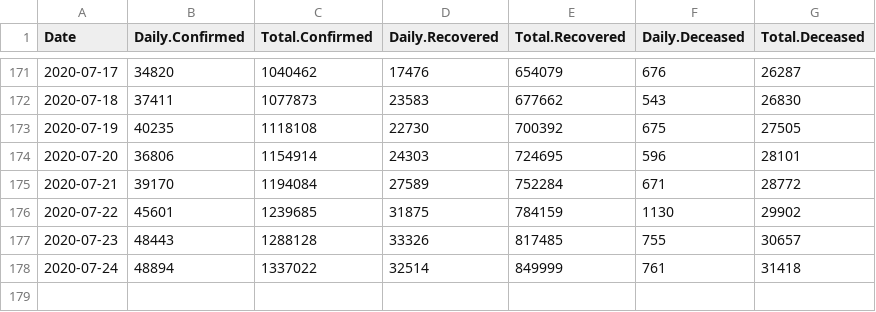
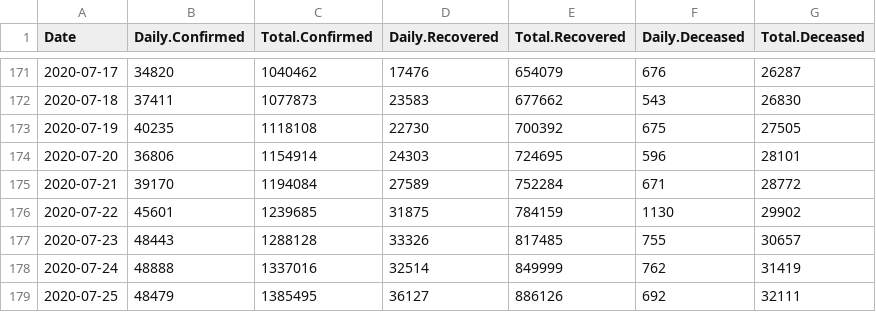
Before and after one commit to shubhrampandey/covid19India, a CSV file: csv/timeSeriesIndia.csv, drawn as a sheet; only a part is shown, gaps mark what is left out.

```diff
--- a/csv/timeSeriesIndia.csv
+++ b/csv/timeSeriesIndia.csv
@@ -177,2 +177,3 @@
 2020-07-23,48443,1288128,33326,817485,755,30657
-2020-07-24,48894,1337022,32514,849999,761,31418
+2020-07-24,48888,1337016,32514,849999,762,31419
+2020-07-25,48479,1385495,36127,886126,692,32111
```
Also changed, not shown: csv/stateWise.csv, 2 other files.
